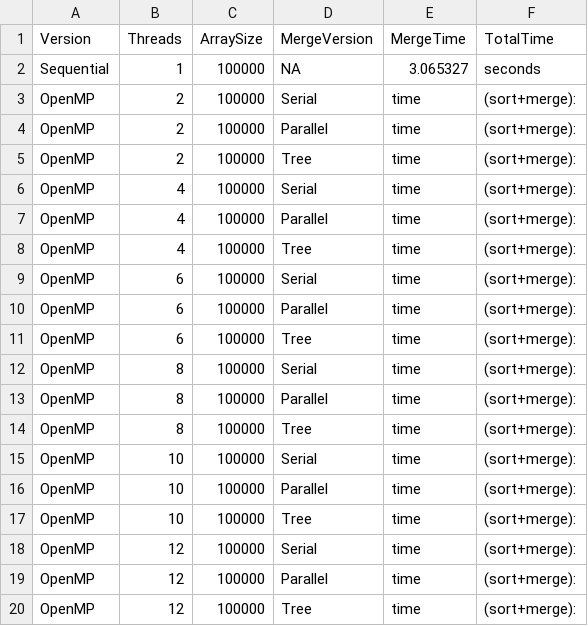
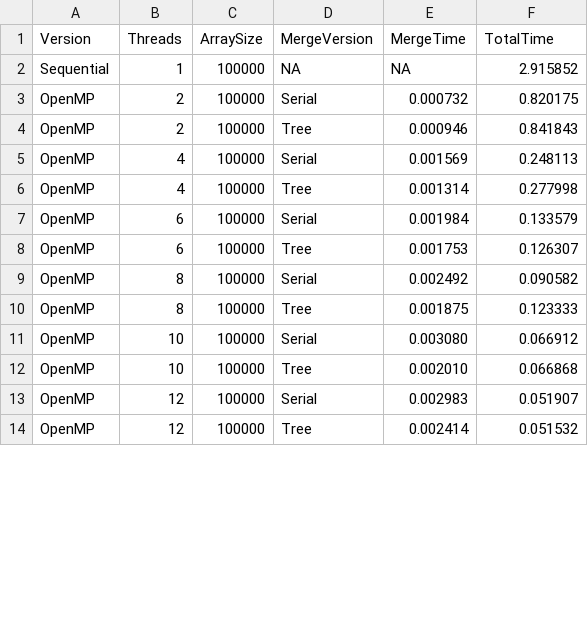
Before and after one commit to Chikamiri/ParralelProgrammingC, a CSV file: results_windows.csv, drawn as a sheet; only a part is shown; the diff covers the shown part only.

```diff
--- a/results_windows.csv
+++ b/results_windows.csv
@@ -1,20 +1,14 @@
 Version,Threads,ArraySize,MergeVersion,MergeTime,TotalTime
-Sequential,1,100000,NA,3.065327,seconds
-OpenMP,2,100000,Serial,time,(sort+merge):
-OpenMP,2,100000,Parallel,time,(sort+merge):
-OpenMP,2,100000,Tree,time,(sort+merge):
-OpenMP,4,100000,Serial,time,(sort+merge):
-OpenMP,4,100000,Parallel,time,(sort+merge):
-OpenMP,4,100000,Tree,time,(sort+merge):
-OpenMP,6,100000,Serial,time,(sort+merge):
-OpenMP,6,100000,Parallel,time,(sort+merge):
-OpenMP,6,100000,Tree,time,(sort+merge):
-OpenMP,8,100000,Serial,time,(sort+merge):
-OpenMP,8,100000,Parallel,time,(sort+merge):
-OpenMP,8,100000,Tree,time,(sort+merge):
-OpenMP,10,100000,Serial,time,(sort+merge):
-OpenMP,10,100000,Parallel,time,(sort+merge):
-OpenMP,10,100000,Tree,time,(sort+merge):
-OpenMP,12,100000,Serial,time,(sort+merge):
-OpenMP,12,100000,Parallel,time,(sort+merge):
-OpenMP,12,100000,Tree,time,(sort+merge):
+Sequential,1,100000,NA,NA,2.915852
+OpenMP,2,100000,Serial,0.000732,0.820175
+OpenMP,2,100000,Tree,0.000946,0.841843
+OpenMP,4,100000,Serial,0.001569,0.248113
+OpenMP,4,100000,Tree,0.001314,0.277998
+OpenMP,6,100000,Serial,0.001984,0.133579
+OpenMP,6,100000,Tree,0.001753,0.126307
+OpenMP,8,100000,Serial,0.002492,0.090582
+OpenMP,8,100000,Tree,0.001875,0.123333
+OpenMP,10,100000,Serial,0.003080,0.066912
+OpenMP,10,100000,Tree,0.002010,0.066868
+OpenMP,12,100000,Serial,0.002983,0.051907
+OpenMP,12,100000,Tree,0.002414,0.051532
```
Also changed, not shown: 6 removed rows and 24 edited cells elsewhere in this file, results_linux.csv, 3 other files.
